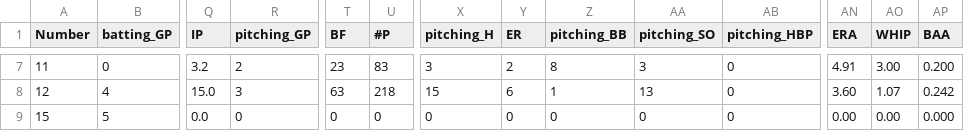
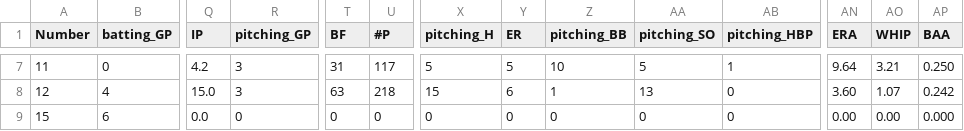
Before and after one commit to jackpuncochar/hamelhawks, a CSV file: cleaned_stats_2026.csv, drawn as a sheet; only a part is shown, gaps mark what is left out; the diff covers the shown part only; the diff names each change by its address in the sheet, - before the commit and + after, or states it on an @@ line.

```diff
--- a/cleaned_stats_2026.csv
+++ b/cleaned_stats_2026.csv
-Q7 (IP): 3.2
+Q7 (IP): 4.2
-R7 (pitching_GP): 2
+R7 (pitching_GP): 3
-T7 (BF): 23
+T7 (BF): 31
-U7 (#P): 83
+U7 (#P): 117
-X7 (pitching_H): 3
+X7 (pitching_H): 5
-Y7 (ER): 2
+Y7 (ER): 5
-Z7 (pitching_BB): 8
+Z7 (pitching_BB): 10
-AA7 (pitching_SO): 3
+AA7 (pitching_SO): 5
-AB7 (pitching_HBP): 0
+AB7 (pitching_HBP): 1
-AN7 (ERA): 4.91
+AN7 (ERA): 9.64
-AO7 (WHIP): 3.00
+AO7 (WHIP): 3.21
-AP7 (BAA): 0.200
+AP7 (BAA): 0.250
-B9 (batting_GP): 5
+B9 (batting_GP): 6
```
Also changed, not shown: 162 edited cells elsewhere in this file, 2 other files.
